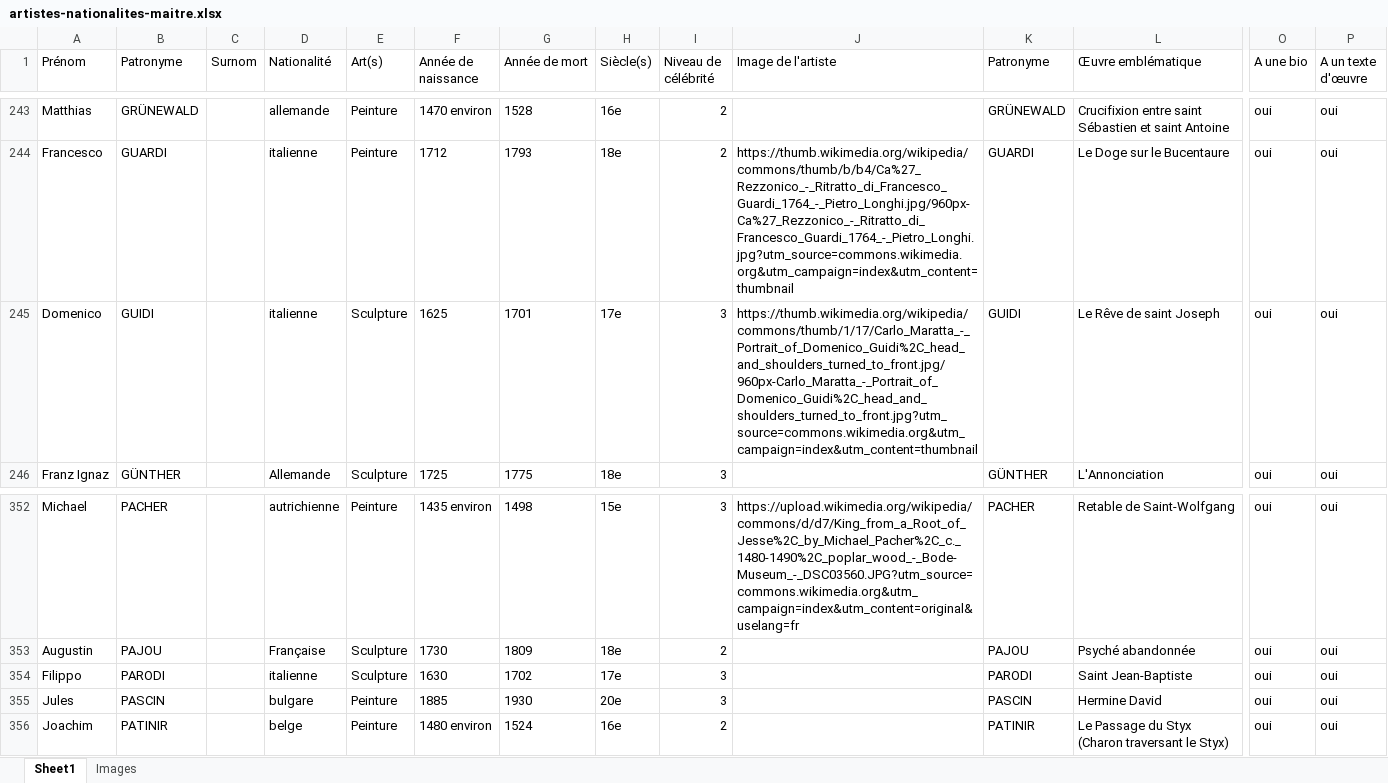
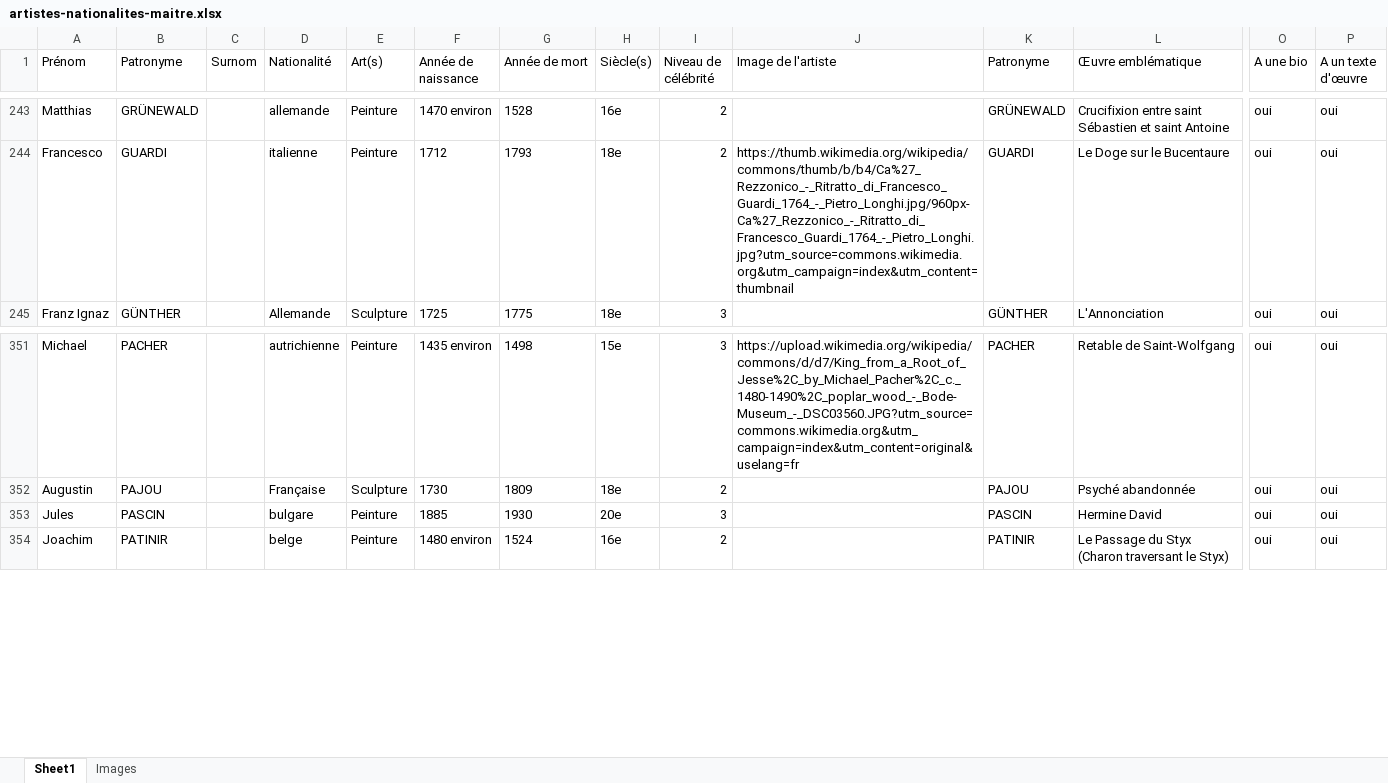
Before and after one commit to stassi-tech/art, an Excel workbook: quizzes/artistes-nationalites-maitre.xlsx, sheet Sheet1, drawn as a sheet; only a part is shown, gaps mark what is left out; values as stored, in another font and other column widths than the file's, no borders; rows hold the shown columns only; the diff names each change by its address in the sheet, - before the commit and + after, or states it on an @@ line.

```diff
--- a/quizzes/artistes-nationalites-maitre.xlsx (sheet Sheet1)
+++ b/quizzes/artistes-nationalites-maitre.xlsx (sheet Sheet1)
-row 245: Domenico | GUIDI |  | italienne | Sculpture | 1625 | 1701 | 17e | 3 | https://thumb.wikimedia.org/wikipedia/commons/thumb/1/17/Carlo_Maratta_-_Portrait_of_Domenico_Guidi%2C_head_and_shoulders_turned_to_front.jpg/960px-Carlo_Maratta_-_Portrait_of_Domenico_Guidi%2C_head_and_shoulders_turned_to_front.jpg?utm_source=commons.wikimedia.org&utm_campaign=index&utm_content=thumbnail | GUIDI | Le Rêve de saint Joseph | oui | oui
-row 354: Filippo | PARODI |  | italienne | Sculpture | 1630 | 1702 | 17e | 3 |  | PARODI | Saint Jean-Baptiste | oui | oui
```
Also changed, not shown: sheet Images, quizzes/peinture-15e.xlsx, quizzes/peinture-16e.xlsx, 2 other files.
